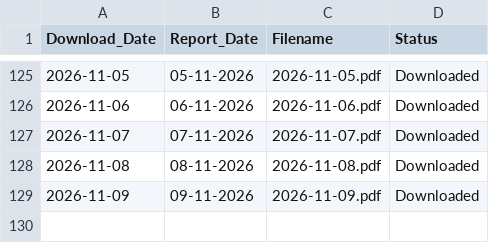
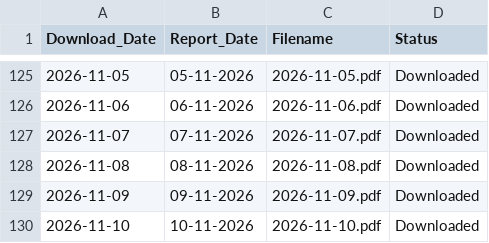
Before and after one commit to varap0276-max/IMD_Rainfall_Archive2, a CSV file: archive/logs/download_log.csv, drawn as a sheet; only a part is shown, gaps mark what is left out; the diff names each change by its address in the sheet, - before the commit and + after, or states it on an @@ line.

```diff
--- a/archive/logs/download_log.csv
+++ b/archive/logs/download_log.csv
+row 130: 2026-11-10 | 10-11-2026 | 2026-11-10.pdf | Downloaded
```
Also changed, not shown: 2 other files.
